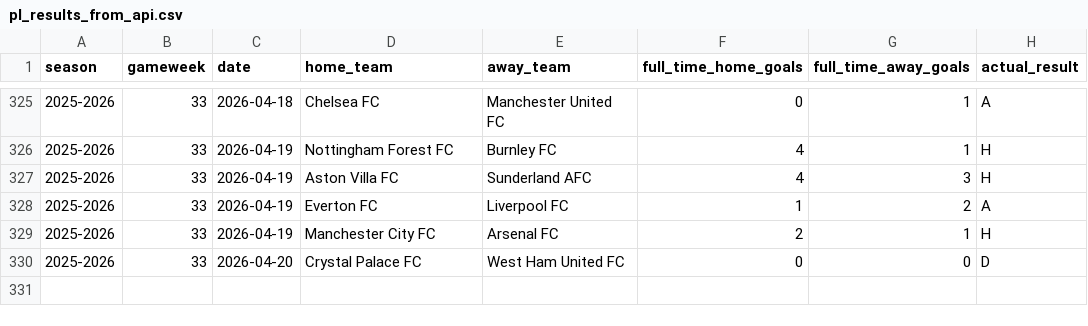
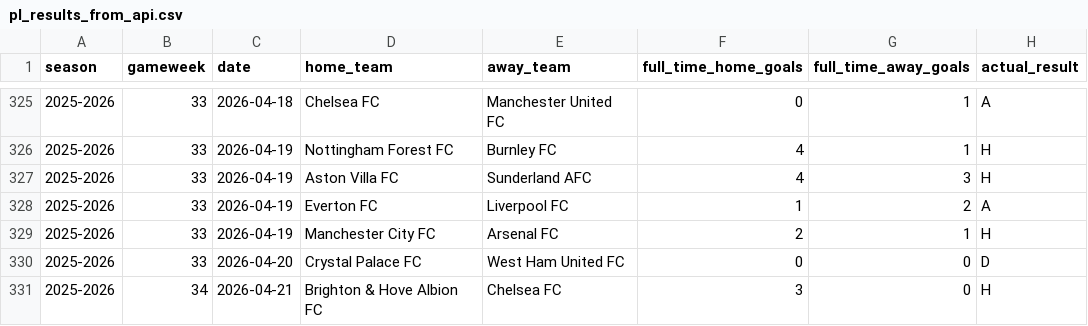
Before and after one commit to SugarAung/premier-league-predictor, a CSV file: data/live/pl_results_from_api.csv, drawn as a sheet; only a part is shown, gaps mark what is left out; the diff names each change by its address in the sheet, - before the commit and + after, or states it on an @@ line.

```diff
--- a/data/live/pl_results_from_api.csv
+++ b/data/live/pl_results_from_api.csv
+row 331: 2025-2026 | 34 | 2026-04-21 | Brighton & Hove Albion FC | Chelsea FC | 3 | 0 | H
```
Also changed, not shown: data/live/pl_fixtures_from_api.csv.
